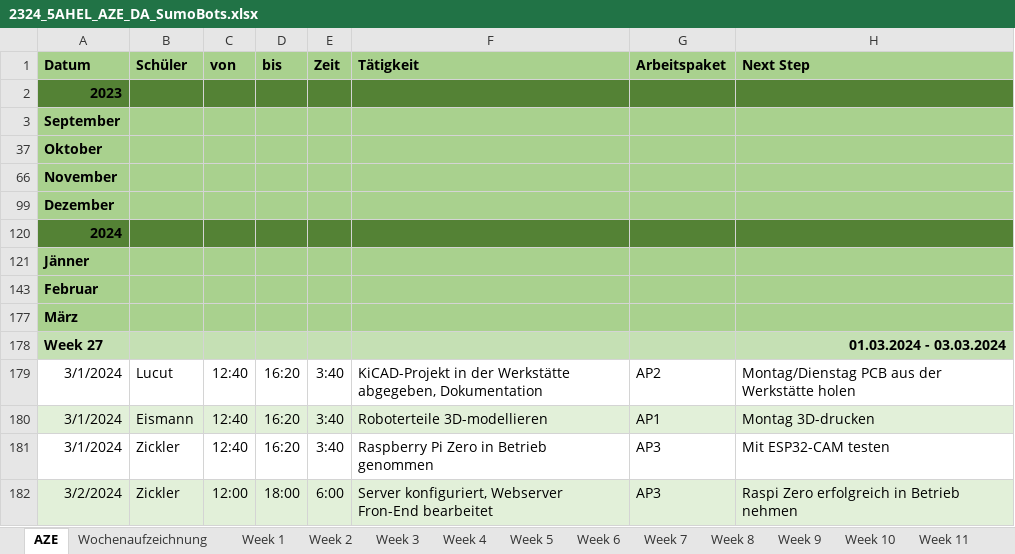
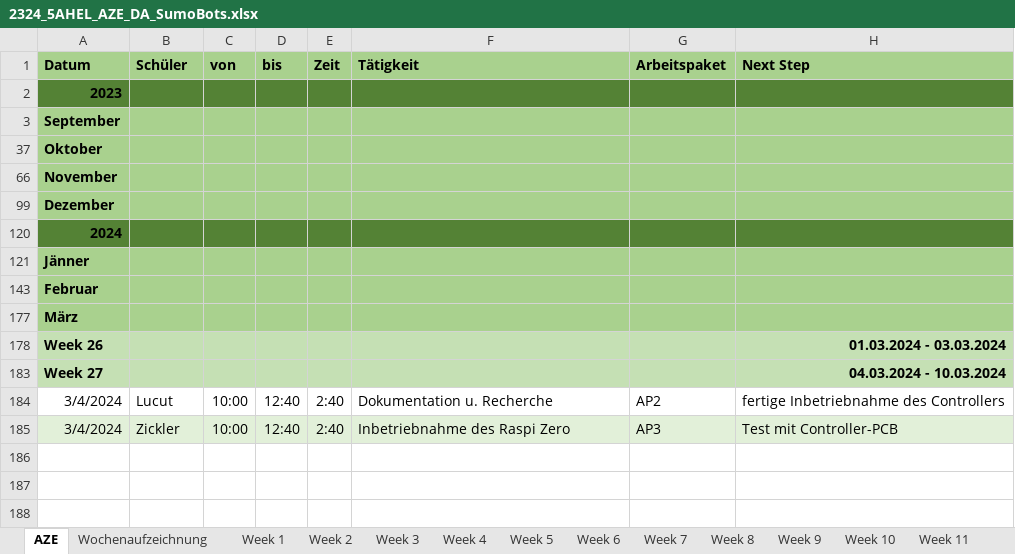
Before and after one commit to RoteRuebe/diplomarbeit, an Excel workbook: 2324_5AHEL_AZE_DA_SumoBots.xlsx, sheet AZE, drawn as a sheet; values as stored, in another font and other column widths than the file's, no borders; removed rows and columns are numbered as before the commit, all else as after; the diff names each change by its address in the sheet, - before the commit and + after, or states it on an @@ line.

Commit message:
AZE für Week 27 geöffnet, Montag eingetragen

```diff
--- a/2324_5AHEL_AZE_DA_SumoBots.xlsx (sheet AZE)
+++ b/2324_5AHEL_AZE_DA_SumoBots.xlsx (sheet AZE)
+row 178: Week 26 |  |  |  |  |  |  | 01.03.2024 - 03.03.2024
-H183 (Next Step): 01.03.2024 - 03.03.2024
+H183 (Next Step): 04.03.2024 - 10.03.2024
-A184 (Datum): 3/1/2024
+A184 (Datum): 3/4/2024
-C184 (von): 12:40
+C184 (von): 10:00
-D184 (bis): 16:20
+D184 (bis): 12:40
-E184 (Zeit): 3:40
+E184 (Zeit): 2:40
-F184 (Tätigkeit): KiCAD-Projekt in der Werkstätte abgegeben, Dokumentation
+F184 (Tätigkeit): Dokumentation u. Recherche
-H184 (Next Step): Montag/Dienstag PCB aus der Werkstätte holen
+H184 (Next Step): fertige Inbetriebnahme des Controllers
@@ row 180 hidden: 3/1/2024 | Eismann | 12:40 | 16:20 | 3:40 | Roboterteile 3D-modellieren | AP1 | Montag 3D-drucken @@
-A185 (Datum): 3/1/2024
+A185 (Datum): 3/4/2024
-A185:H185 fill: none
+A185:H185 fill: #E2F0D9
-C185 (von): 12:40
+C185 (von): 10:00
-D185 (bis): 16:20
+D185 (bis): 12:40
-E185 (Zeit): 3:40
+E185 (Zeit): 2:40
-F185 (Tätigkeit): Raspberry Pi Zero in Betrieb genommen
+F185 (Tätigkeit): Inbetriebnahme des Raspi Zero
-H185 (Next Step): Mit ESP32-CAM testen
+H185 (Next Step): Test mit Controller-PCB
@@ row 182 hidden: 3/2/2024 | Zickler | 12:00 | 18:00 | 6:00 | Server konfiguriert, Webserver Fron-End bearbeitet | AP3 | Raspi Zero erfolgreich in Betrieb nehmen @@
```
Also changed, not shown: other sheet tabs, charts or pictures.
